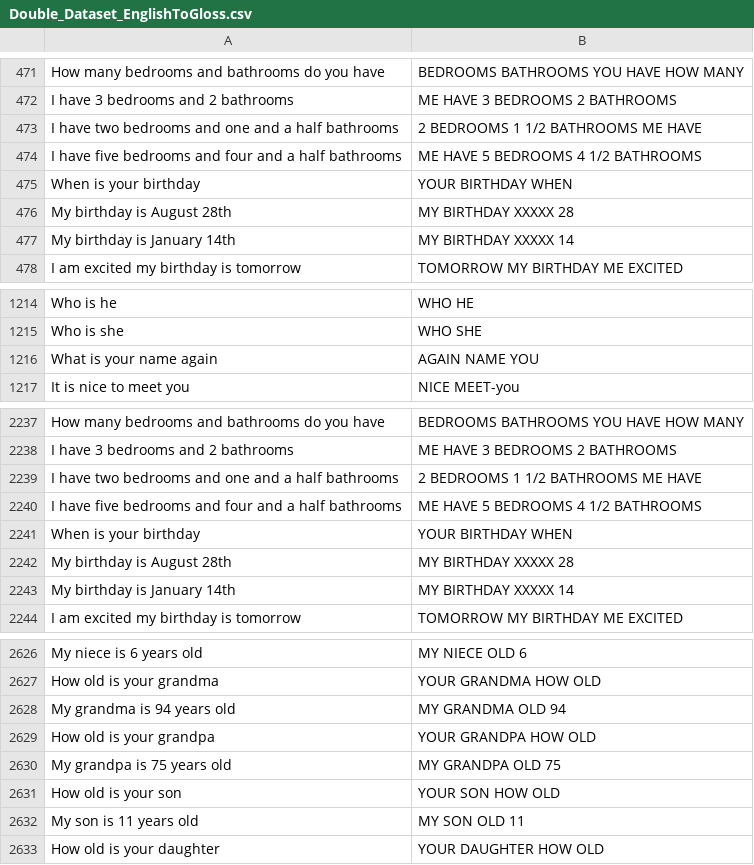
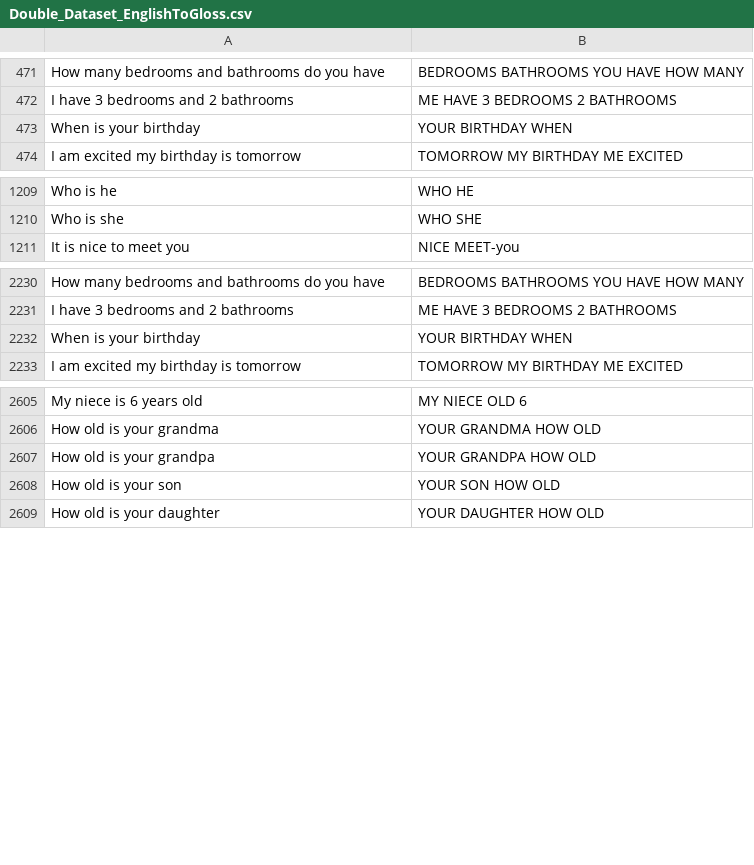
Before and after one commit to AdamJeddy/Grad-Project-Code, a CSV file: NLP Model/Data/Double_Dataset_EnglishToGloss.csv, drawn as a sheet; only a part is shown, gaps mark what is left out; removed rows and columns are numbered as before the commit, all else as after; the diff covers the shown part only; the diff names each change by its address in the sheet, - before the commit and + after, or states it on an @@ line.

Commit message:
Update Double_Dataset_EnglishToGloss.csv
Added "Your name what"

Trimmed all whitespaces for the rows so that the preprocessing it much quicker when training

```diff
--- a/NLP Model/Data/Double_Dataset_EnglishToGloss.csv
+++ b/NLP Model/Data/Double_Dataset_EnglishToGloss.csv
-row 473: I have two bedrooms and one and a half bathrooms | 2 BEDROOMS 1 1/2 BATHROOMS ME HAVE
-row 474: I have five bedrooms and four and a half bathrooms | ME HAVE 5 BEDROOMS 4 1/2 BATHROOMS
-row 476: My birthday is August 28th | MY BIRTHDAY XXXXX 28
-row 477: My birthday is January 14th | MY BIRTHDAY XXXXX 14
-row 1216: What is your name again | AGAIN NAME YOU
-row 2239: I have two bedrooms and one and a half bathrooms | 2 BEDROOMS 1 1/2 BATHROOMS ME HAVE
-row 2240: I have five bedrooms and four and a half bathrooms | ME HAVE 5 BEDROOMS 4 1/2 BATHROOMS
-row 2242: My birthday is August 28th | MY BIRTHDAY XXXXX 28
-row 2243: My birthday is January 14th | MY BIRTHDAY XXXXX 14
-row 2628: My grandma is 94 years old | MY GRANDMA OLD 94
-row 2630: My grandpa is 75 years old | MY GRANDPA OLD 75
-row 2632: My son is 11 years old | MY SON OLD 11
```
Also changed, not shown: other rows of this file.
